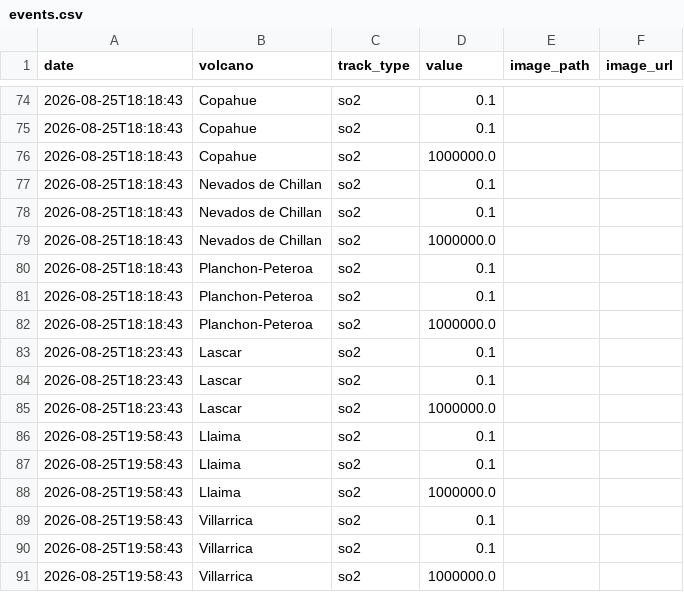
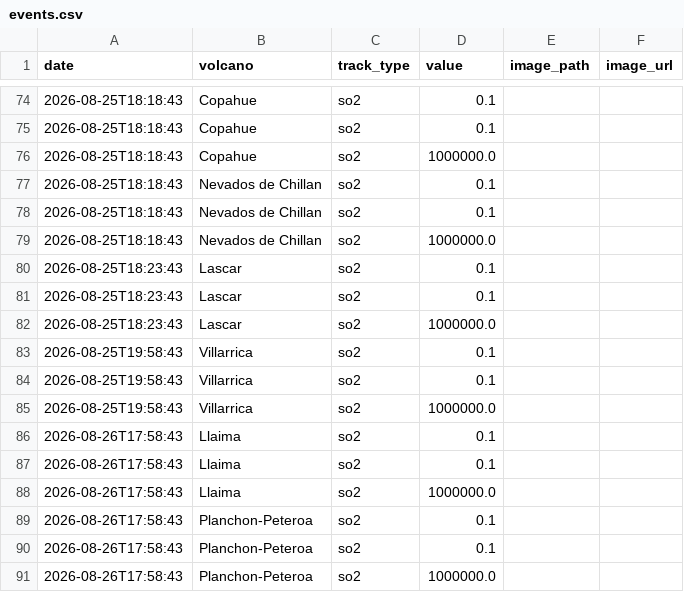
Before and after one commit to MendozaVolcanic/MOUNTS-Chile, a CSV file: csv/events.csv, drawn as a sheet; only a part is shown, gaps mark what is left out; removed rows and columns are numbered as before the commit, all else as after; the diff names each change by its address in the sheet, - before the commit and + after, or states it on an @@ line.

```diff
--- a/csv/events.csv
+++ b/csv/events.csv
-row 80: 2026-08-25T18:18:43 | Planchon-Peteroa | so2 | 0.1
-row 81: 2026-08-25T18:18:43 | Planchon-Peteroa | so2 | 0.1
-row 82: 2026-08-25T18:18:43 | Planchon-Peteroa | so2 | 1000000.0
-row 86: 2026-08-25T19:58:43 | Llaima | so2 | 0.1
-row 87: 2026-08-25T19:58:43 | Llaima | so2 | 0.1
-row 88: 2026-08-25T19:58:43 | Llaima | so2 | 1000000.0
+row 86: 2026-08-26T17:58:43 | Llaima | so2 | 0.1
+row 87: 2026-08-26T17:58:43 | Llaima | so2 | 0.1
+row 88: 2026-08-26T17:58:43 | Llaima | so2 | 1000000.0
+row 89: 2026-08-26T17:58:43 | Planchon-Peteroa | so2 | 0.1
+row 90: 2026-08-26T17:58:43 | Planchon-Peteroa | so2 | 0.1
+row 91: 2026-08-26T17:58:43 | Planchon-Peteroa | so2 | 1000000.0
```
Also changed, not shown: csv/llaima_so2_mass.csv, csv/planchon-peteroa_so2_mass.csv, 20 other files.
